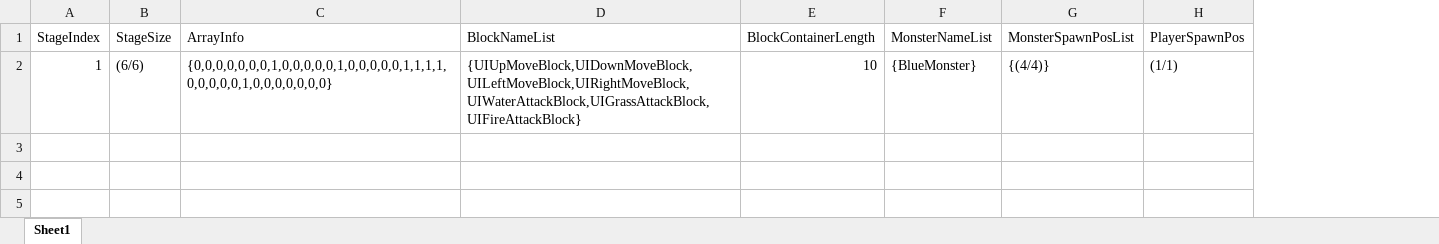
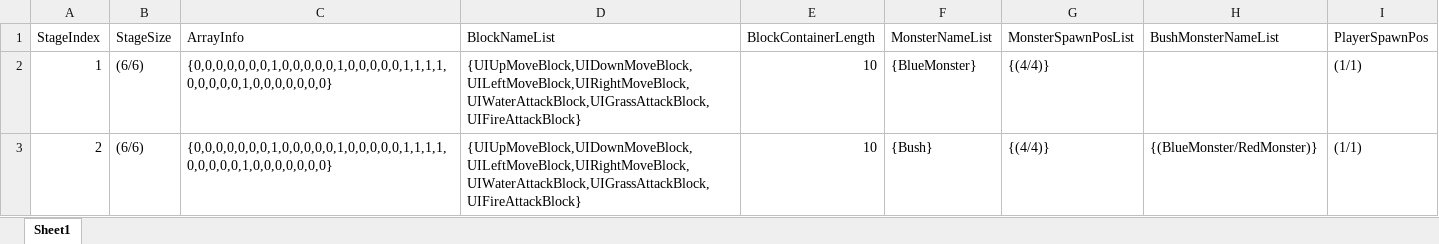
Before and after one commit to FavorKim/126_CodeMonster, an Excel workbook: Assets/PSW/Excel/StageMap.xlsx, sheet Sheet1, drawn as a sheet; values as stored, in another font and other column widths than the file's, no borders; the diff names each change by its address in the sheet, - before the commit and + after, or states it on an @@ line.

```diff
--- a/Assets/PSW/Excel/StageMap.xlsx (sheet Sheet1)
+++ b/Assets/PSW/Excel/StageMap.xlsx (sheet Sheet1)
+column H (BushMonsterNameList), empty
+row 3: 2 | (6/6) | {0,0,0,0,0,0,0,1,0,0,0,0,0,1,0,0,0,0,0,1,1,1,1,0,0,0,0,0,1,0,0,0,0,0,0,0} | {UIUpMoveBlock,UIDownMoveBlock,UILeftMoveBlock,UIRightMoveBlock,UIWaterAttackBlock,UIGrassAttackBlock,UIFireAttackBlock} | 10 | {Bush} | {(4/4)} | {(BlueMonster/RedMonster)} | (1/1)
```
Also changed, not shown: Assets/PSW/Excel/Monster.xlsx, 11 other files.
